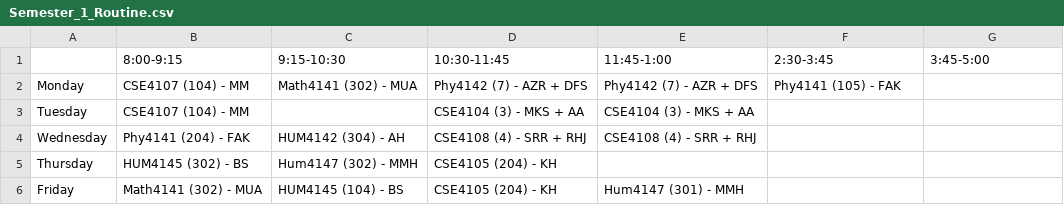
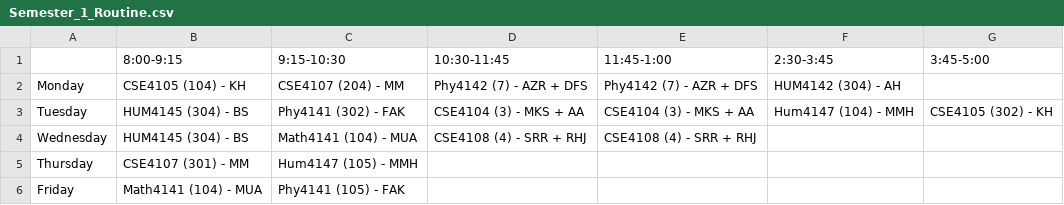
Before and after one commit to zzhasanzz/redrick_routinson, a CSV file: backend/Semester_1_Routine.csv, drawn as a sheet.

```diff
--- a/backend/Semester_1_Routine.csv
+++ b/backend/Semester_1_Routine.csv
@@ -1,6 +1,6 @@
 ,8:00-9:15,9:15-10:30,10:30-11:45,11:45-1:00,2:30-3:45,3:45-5:00
-Monday,CSE4107 (104) - MM,Math4141 (302) - MUA,Phy4142 (7) - AZR + DFS,Phy4142 (7) - AZR + DFS,Phy4141 (105) - FAK,
-Tuesday,CSE4107 (104) - MM,,CSE4104 (3) - MKS + AA,CSE4104 (3) - MKS + AA,,
-Wednesday,Phy4141 (204) - FAK,HUM4142 (304) - AH,CSE4108 (4) - SRR + RHJ,CSE4108 (4) - SRR + RHJ,,
-Thursday,HUM4145 (302) - BS,Hum4147 (302) - MMH,CSE4105 (204) - KH,,,
-Friday,Math4141 (302) - MUA,HUM4145 (104) - BS,CSE4105 (204) - KH,Hum4147 (301) - MMH,,
+Monday,CSE4105 (104) - KH,CSE4107 (204) - MM,Phy4142 (7) - AZR + DFS,Phy4142 (7) - AZR + DFS,HUM4142 (304) - AH,
+Tuesday,HUM4145 (304) - BS,Phy4141 (302) - FAK,CSE4104 (3) - MKS + AA,CSE4104 (3) - MKS + AA,Hum4147 (104) - MMH,CSE4105 (302) - KH
+Wednesday,HUM4145 (304) - BS,Math4141 (104) - MUA,CSE4108 (4) - SRR + RHJ,CSE4108 (4) - SRR + RHJ,,
+Thursday,CSE4107 (301) - MM,Hum4147 (105) - MMH,,,,
+Friday,Math4141 (104) - MUA,Phy4141 (105) - FAK,,,,
```
Also changed, not shown: backend/Semester_3_Routine.csv, backend/Semester_5_Routine.csv, 5 other files.
